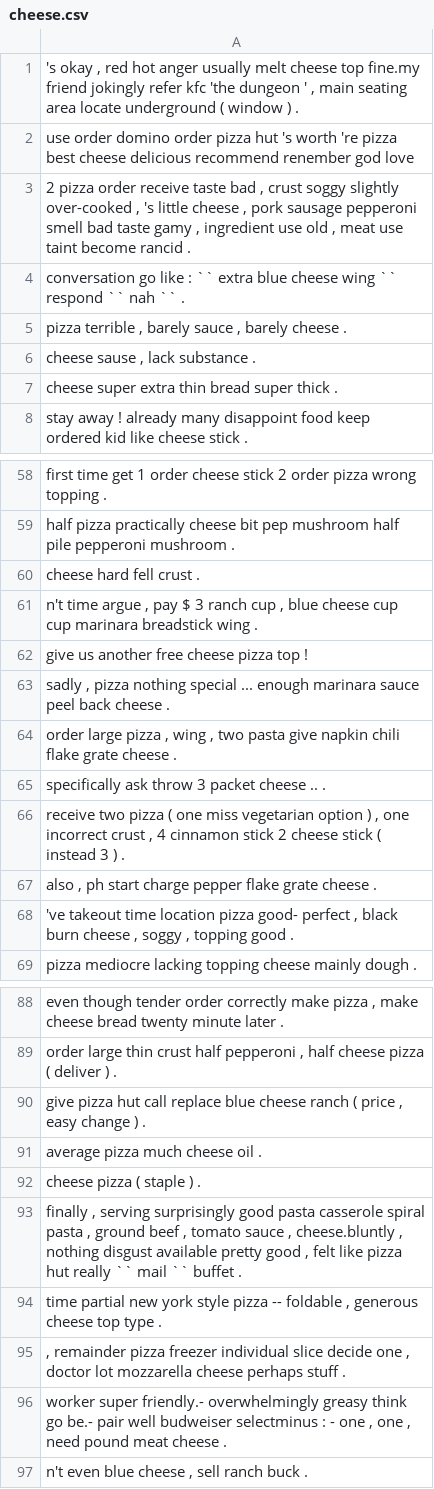
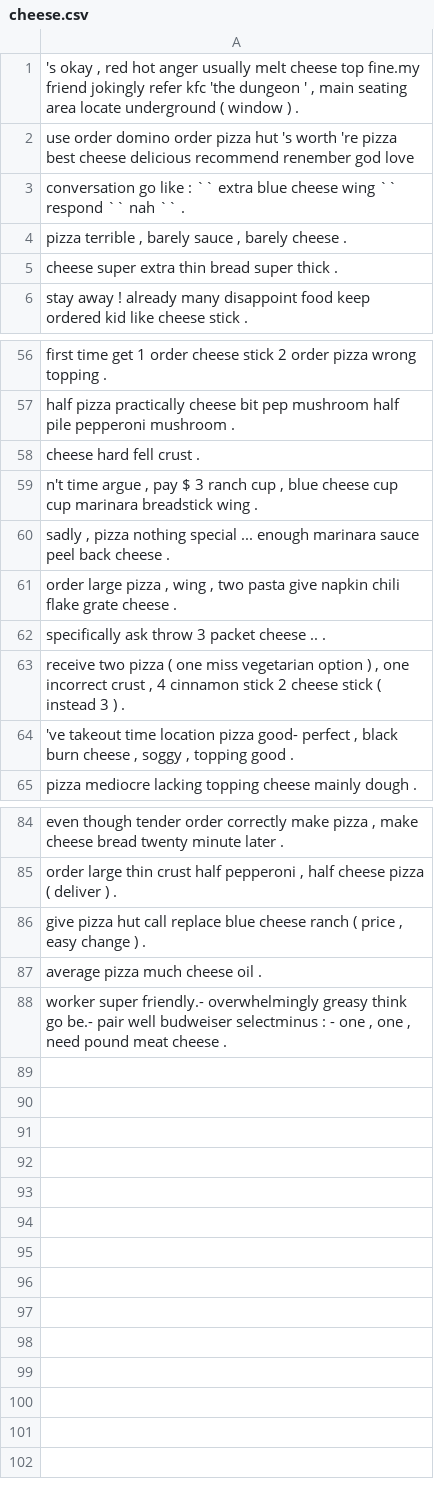
Before and after one commit to shaini-nana/customer-feedback-analyser, a CSV file: reviews/processedReviews/pizza-hut/advance/cheese.csv, drawn as a sheet; only a part is shown, gaps mark what is left out; the diff names each change by its address in the sheet, - before the commit and + after, or states it on an @@ line.

```diff
--- a/reviews/processedReviews/pizza-hut/advance/cheese.csv
+++ b/reviews/processedReviews/pizza-hut/advance/cheese.csv
-row 3: 2 pizza order receive taste bad , crust soggy slightly over-cooked , 's little cheese , pork sausage pepperoni smell bad taste gamy , ingredient use old , meat use taint become rancid .
-row 6: cheese sause , lack substance .
-row 62: give us another free cheese pizza top !
-row 67: also , ph start charge pepper flake grate cheese .
-row 92: cheese pizza ( staple ) .
-row 93: finally , serving surprisingly good pasta casserole spiral pasta , ground beef , tomato sauce , cheese.bluntly , nothing disgust available pretty good , felt like pizza hut really `` mail `` buffet .
-row 94: time partial new york style pizza -- foldable , generous cheese top type .
-row 95: , remainder pizza freezer individual slice decide one , doctor lot mozzarella cheese perhaps stuff .
-row 97: n't even blue cheese , sell ranch buck .
```
Also changed, not shown: reviews/processedReviews/pizza-hut/advance/wings.csv, reviews/processedReviews/pizza-hut/beef.csv, 42 other files.
